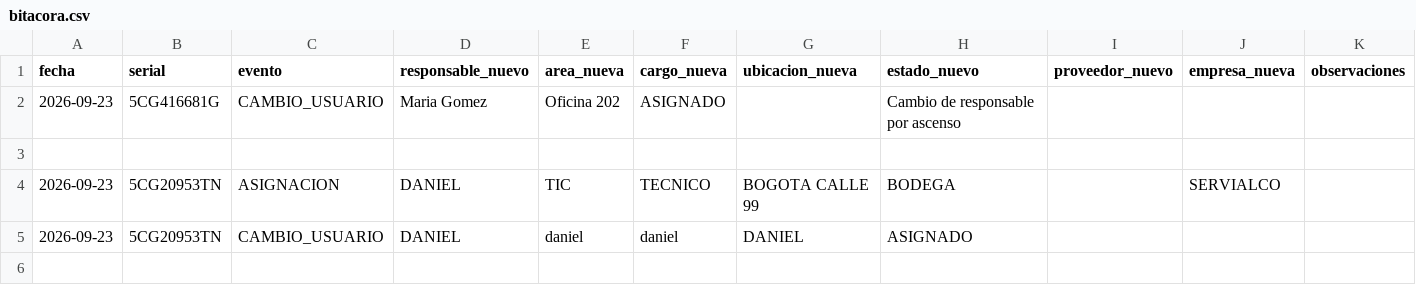
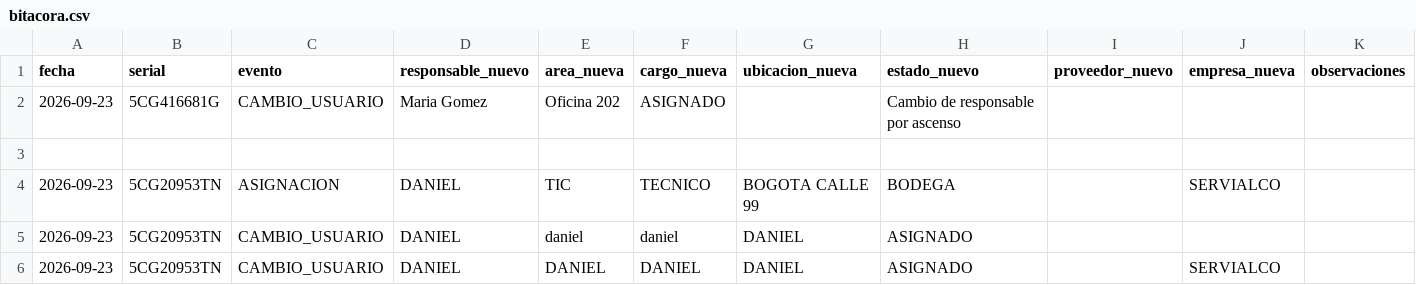
Before and after one commit to soporteti-beep/Inventario-Servialco, a CSV file: bitacora.csv, drawn as a sheet.

Commit message:
🚀 Actualización vía Web: 5CG20953TN

```diff
--- a/bitacora.csv
+++ b/bitacora.csv
@@ -5 +5,2 @@ fecha,serial,evento,responsable_nuevo,area_nueva,cargo_nueva,ubicacion_nueva,est
 2026-09-23,5CG20953TN,CAMBIO_USUARIO,DANIEL,daniel,daniel,DANIEL,ASIGNADO,,,
+2026-09-23,5CG20953TN,CAMBIO_USUARIO,DANIEL,DANIEL,DANIEL,DANIEL,ASIGNADO,,SERVIALCO,
```
